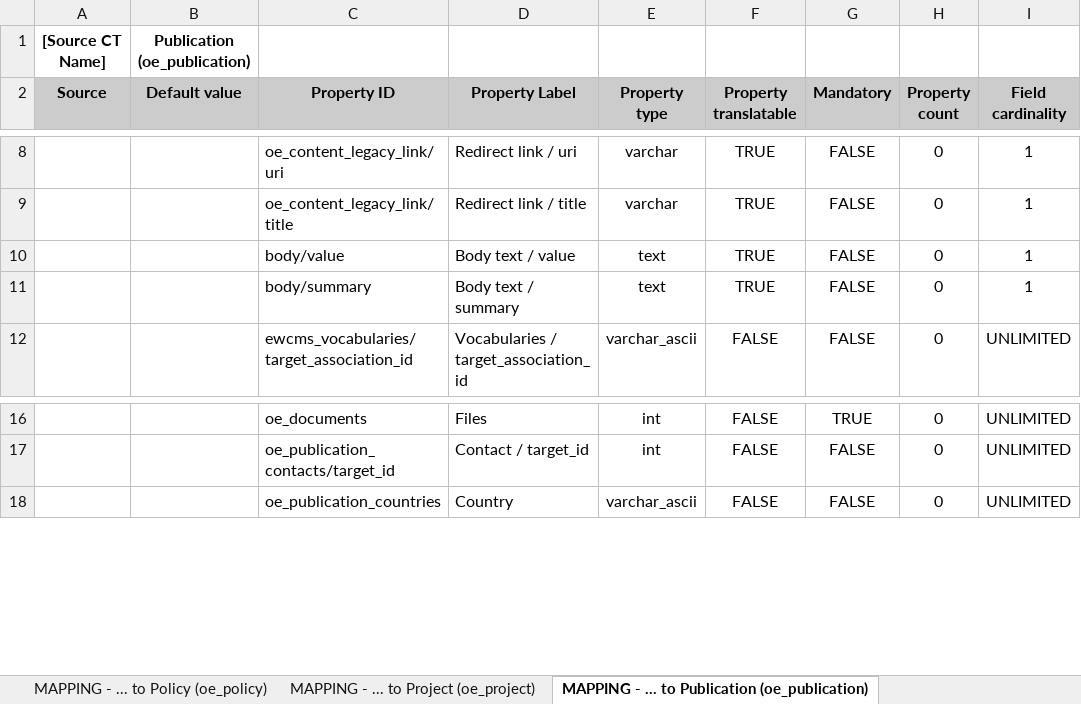
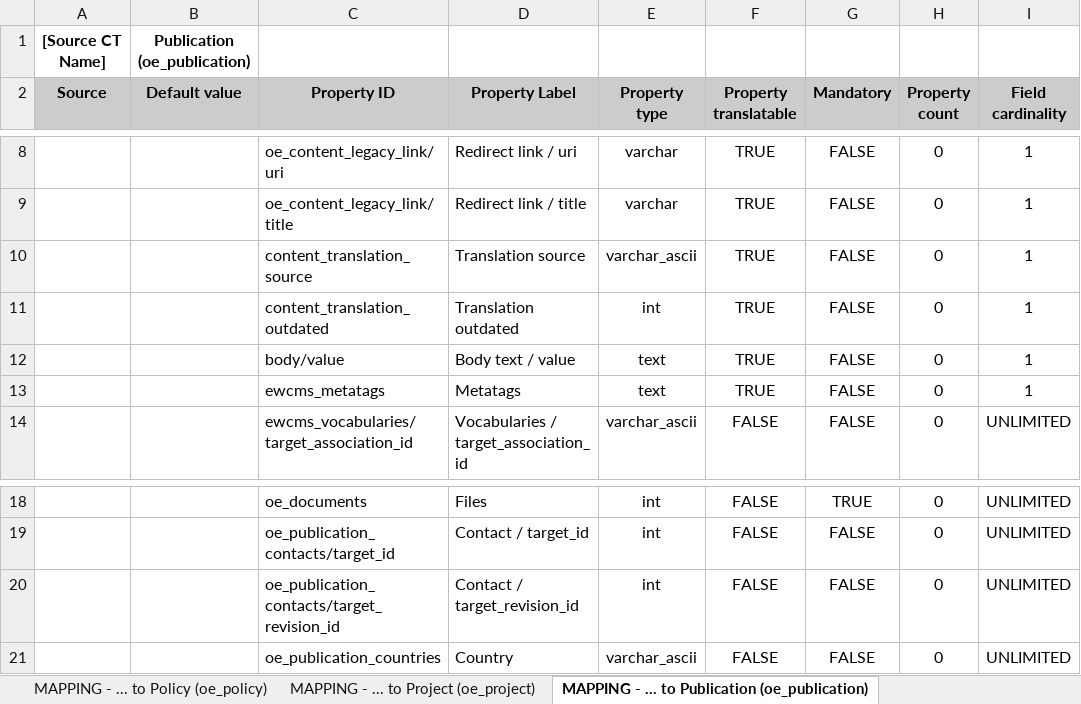
Before and after one commit to ioannis-ampatzis/dmt_mapping_template_creation, an Excel workbook: templates/content_type_mapping_template.xlsx, sheet MAPPING - ... to Publication (oe_publication), drawn as a sheet; only a part is shown, gaps mark what is left out; values as stored, in another font and other column widths than the file's, no borders; addresses are those after the commit; the diff names each change by its address in the sheet, - before the commit and + after, or states it on an @@ line.

Commit message:
D8MT-1100: Update the mapping templates (EWCMS 1.20.0).

```diff
--- a/templates/content_type_mapping_template.xlsx (sheet MAPPING - ... to Publication (oe_publication))
+++ b/templates/content_type_mapping_template.xlsx (sheet MAPPING - ... to Publication (oe_publication))
+row 10:  |  | content_translation_source | Translation source | varchar_ascii | TRUE | FALSE | 0 | 1
+row 11:  |  | content_translation_outdated | Translation outdated | int | TRUE | FALSE | 0 | 1
-C13 (Property ID): body/summary
+C13 (Property ID): ewcms_metatags
-D13 (Property Label): Body text / summary
+D13 (Property Label): Metatags
+row 20:  |  | oe_publication_contacts/target_revision_id | Contact / target_revision_id | int | FALSE | FALSE | 0 | UNLIMITED
```
Also changed, not shown: sheet MAPPING - ... to Organisation (oe_organisation), sheet MAPPING - ... to Project (oe_project), sheet MAPPING - ... to Call for Proposals (oe_call_proposals), sheet MAPPING - ... to Consultation (oe_consultation), sheet MAPPING - ... to Event (oe_event), sheet MAPPING - ... to List Page (oe_list_page), 5 more sheets, other sheet tabs, templates/assets_mapping_template.xlsx.
